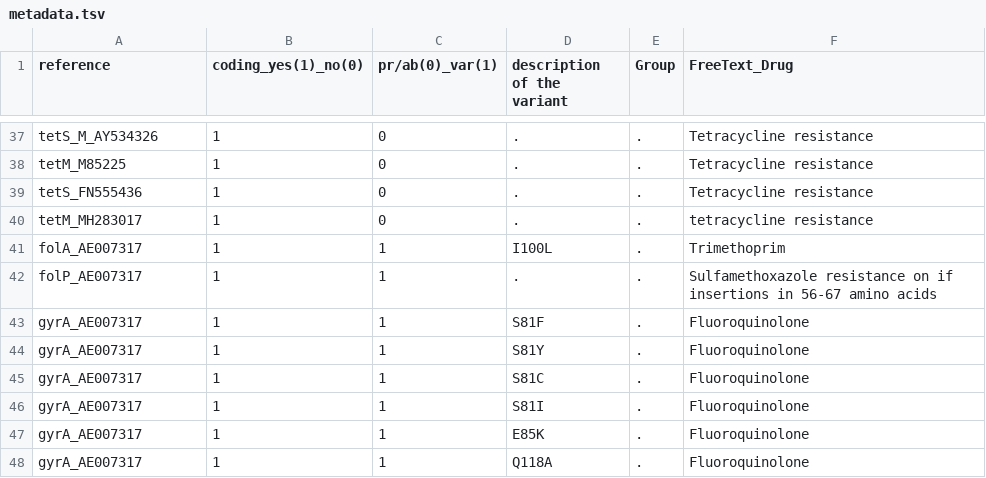
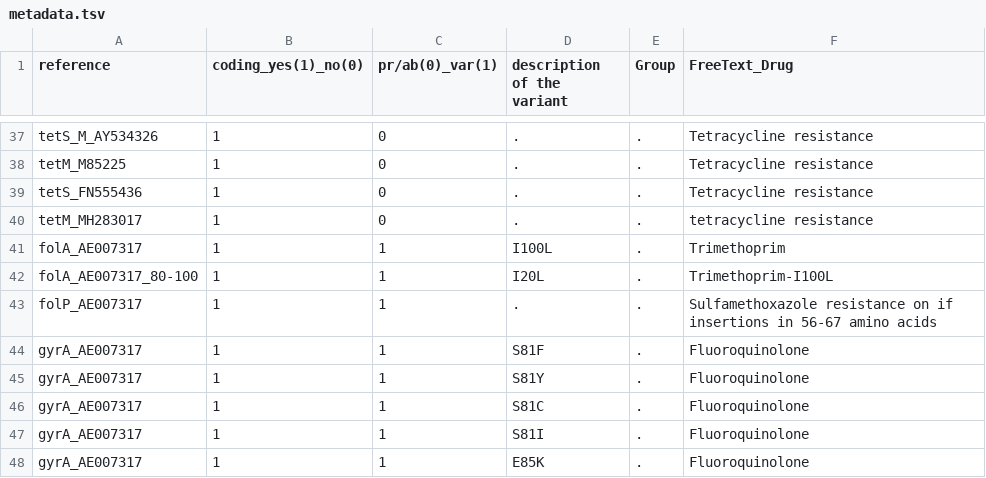
Before and after one commit to kumarnaren/resistanceDatabase, a TSV file: metadata.tsv, drawn as a sheet; only a part is shown, gaps mark what is left out; the shorter side is filled out with more unchanged rows.

```diff
--- a/metadata.tsv
+++ b/metadata.tsv
@@ -41,2 +41,3 @@ tetM_MH283017	1	0	.	.	tetracycline resistance
 folA_AE007317	1	1	I100L	.	Trimethoprim
+folA_AE007317_80-100	1	1	I20L	.	Trimethoprim-I100L
 folP_AE007317	1	1	.	.	Sulfamethoxazole resistance on if insertions in 56-67 amino acids
```
Also changed, not shown: 1 other file.
